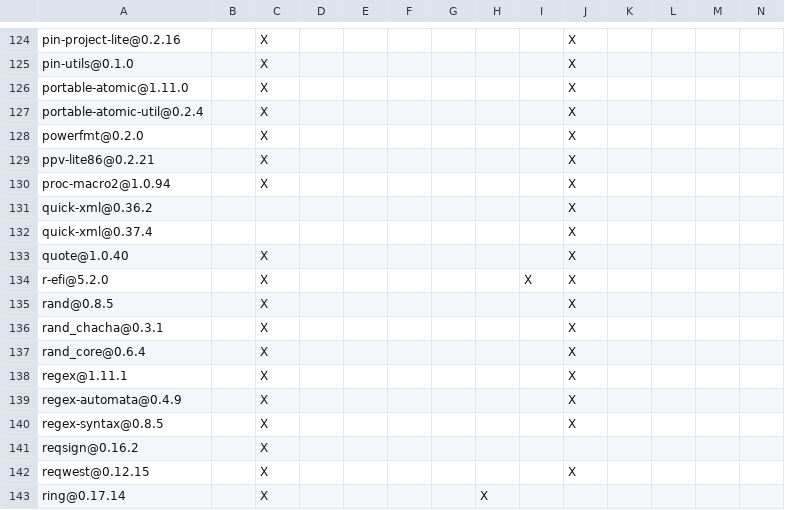
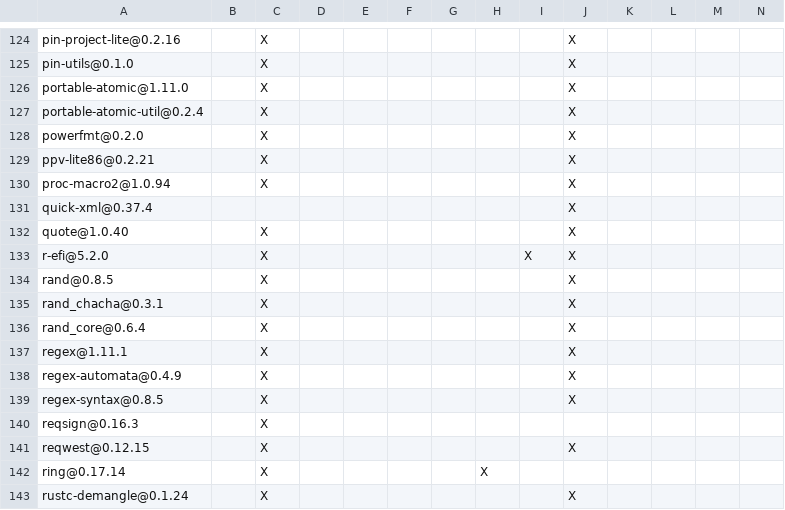
Before and after one commit to Inokinoki/opendal-ofs, a TSV file: DEPENDENCIES.rust.tsv, drawn as a sheet; only a part is shown, gaps mark what is left out; the shorter side is filled out with more unchanged rows.

```diff
--- a/DEPENDENCIES.rust.tsv
+++ b/DEPENDENCIES.rust.tsv
@@ -130,3 +130,2 @@ ppv-lite86@0.2.21		X							X
 proc-macro2@1.0.94		X							X				
-quick-xml@0.36.2									X				
 quick-xml@0.37.4									X				
@@ -140,3 +139,3 @@ regex-automata@0.4.9		X							X
 regex-syntax@0.8.5		X							X				
-reqsign@0.16.2		X											
+reqsign@0.16.3		X											
 reqwest@0.12.15		X							X				
```
Also changed, not shown: integrations/cloud_filter/DEPENDENCIES.rust.tsv, integrations/fuse3/DEPENDENCIES.rust.tsv, 1 other file.
